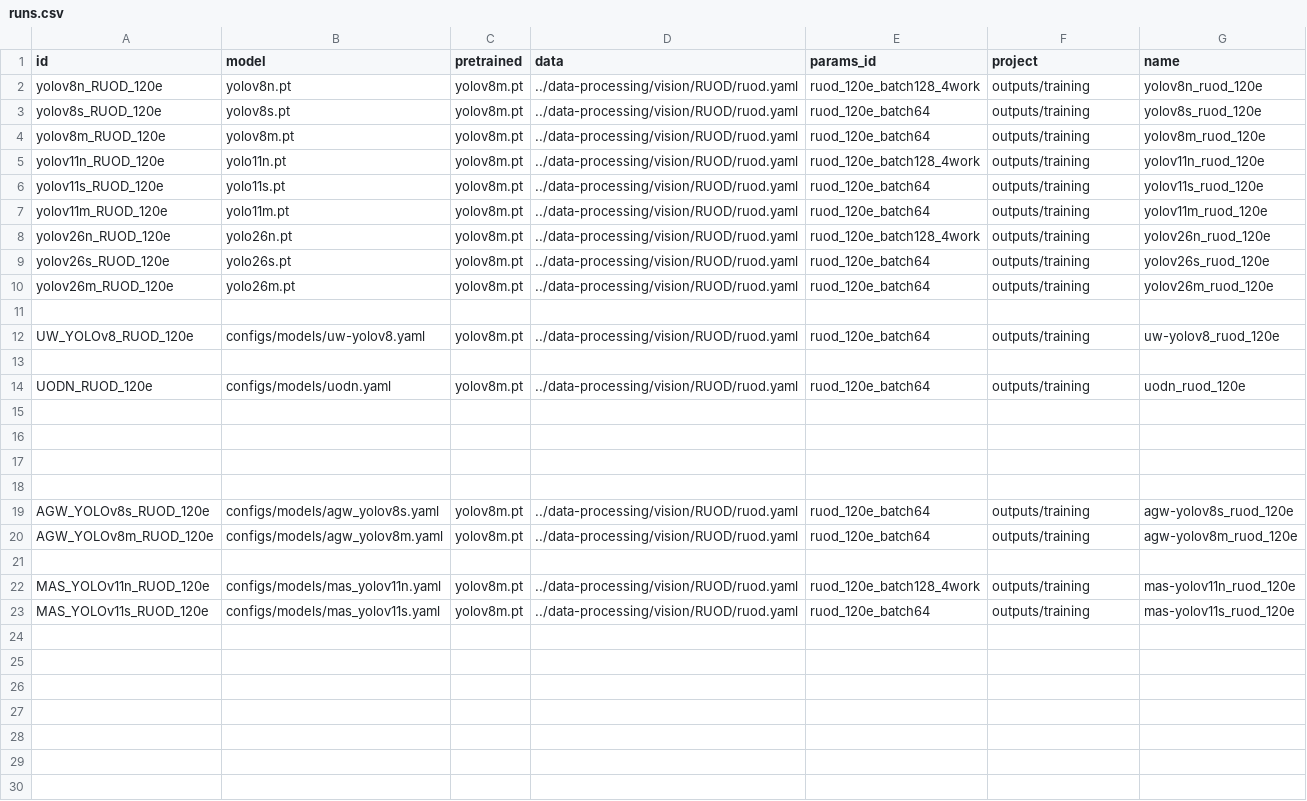
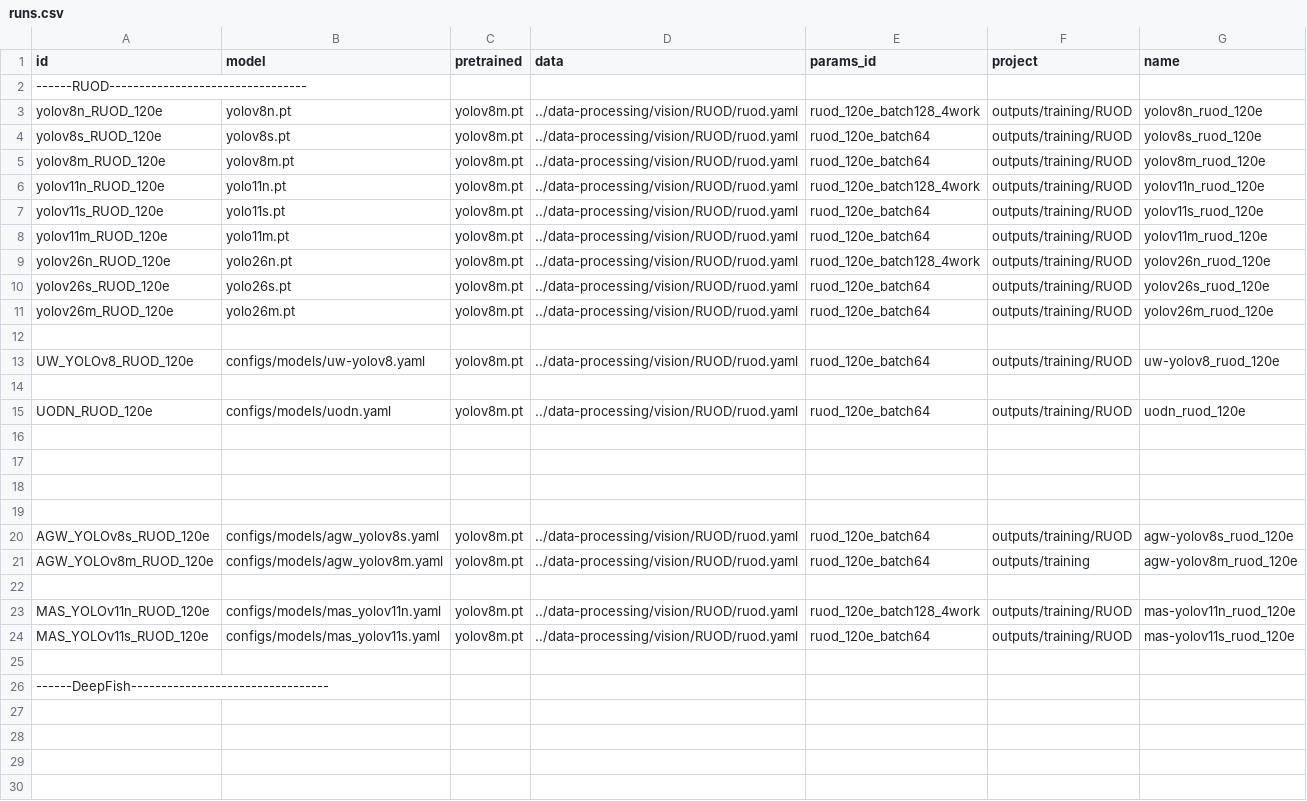
Before and after one commit to bangkorkor/aquaculture-perception, a CSV file: object-detection/runs.csv, drawn as a sheet; only a part is shown; the shorter side is filled out with more unchanged rows.

Commit message:
refactor: moving all training and eval data into RUOD folder

```diff
--- a/object-detection/runs.csv
+++ b/object-detection/runs.csv
@@ -1,15 +1,16 @@
 id,model,pretrained,data,params_id,project,name
-yolov8n_RUOD_120e,yolov8n.pt,yolov8m.pt,../data-processing/vision/RUOD/ruod.yaml,ruod_120e_batch128_4work,outputs/training,yolov8n_ruod_120e
-yolov8s_RUOD_120e,yolov8s.pt,yolov8m.pt,../data-processing/vision/RUOD/ruod.yaml,ruod_120e_batch64,outputs/training,yolov8s_ruod_120e
-yolov8m_RUOD_120e,yolov8m.pt,yolov8m.pt,../data-processing/vision/RUOD/ruod.yaml,ruod_120e_batch64,outputs/training,yolov8m_ruod_120e
-yolov11n_RUOD_120e,yolo11n.pt,yolov8m.pt,../data-processing/vision/RUOD/ruod.yaml,ruod_120e_batch128_4work,outputs/training,yolov11n_ruod_120e
-yolov11s_RUOD_120e,yolo11s.pt,yolov8m.pt,../data-processing/vision/RUOD/ruod.yaml,ruod_120e_batch64,outputs/training,yolov11s_ruod_120e
-yolov11m_RUOD_120e,yolo11m.pt,yolov8m.pt,../data-processing/vision/RUOD/ruod.yaml,ruod_120e_batch64,outputs/training,yolov11m_ruod_120e
-yolov26n_RUOD_120e,yolo26n.pt,yolov8m.pt,../data-processing/vision/RUOD/ruod.yaml,ruod_120e_batch128_4work,outputs/training,yolov26n_ruod_120e
-yolov26s_RUOD_120e,yolo26s.pt,yolov8m.pt,../data-processing/vision/RUOD/ruod.yaml,ruod_120e_batch64,outputs/training,yolov26s_ruod_120e
-yolov26m_RUOD_120e,yolo26m.pt,yolov8m.pt,../data-processing/vision/RUOD/ruod.yaml,ruod_120e_batch64,outputs/training,yolov26m_ruod_120e
+------RUOD---------------------------------
+yolov8n_RUOD_120e,yolov8n.pt,yolov8m.pt,../data-processing/vision/RUOD/ruod.yaml,ruod_120e_batch128_4work,outputs/training/RUOD,yolov8n_ruod_120e
+yolov8s_RUOD_120e,yolov8s.pt,yolov8m.pt,../data-processing/vision/RUOD/ruod.yaml,ruod_120e_batch64,outputs/training/RUOD,yolov8s_ruod_120e
+yolov8m_RUOD_120e,yolov8m.pt,yolov8m.pt,../data-processing/vision/RUOD/ruod.yaml,ruod_120e_batch64,outputs/training/RUOD,yolov8m_ruod_120e
+yolov11n_RUOD_120e,yolo11n.pt,yolov8m.pt,../data-processing/vision/RUOD/ruod.yaml,ruod_120e_batch128_4work,outputs/training/RUOD,yolov11n_ruod_120e
+yolov11s_RUOD_120e,yolo11s.pt,yolov8m.pt,../data-processing/vision/RUOD/ruod.yaml,ruod_120e_batch64,outputs/training/RUOD,yolov11s_ruod_120e
+yolov11m_RUOD_120e,yolo11m.pt,yolov8m.pt,../data-processing/vision/RUOD/ruod.yaml,ruod_120e_batch64,outputs/training/RUOD,yolov11m_ruod_120e
+yolov26n_RUOD_120e,yolo26n.pt,yolov8m.pt,../data-processing/vision/RUOD/ruod.yaml,ruod_120e_batch128_4work,outputs/training/RUOD,yolov26n_ruod_120e
+yolov26s_RUOD_120e,yolo26s.pt,yolov8m.pt,../data-processing/vision/RUOD/ruod.yaml,ruod_120e_batch64,outputs/training/RUOD,yolov26s_ruod_120e
+yolov26m_RUOD_120e,yolo26m.pt,yolov8m.pt,../data-processing/vision/RUOD/ruod.yaml,ruod_120e_batch64,outputs/training/RUOD,yolov26m_ruod_120e
 
-UW_YOLOv8_RUOD_120e,configs/models/uw-yolov8.yaml,yolov8m.pt,../data-processing/vision/RUOD/ruod.yaml,ruod_120e_batch64,outputs/training,uw-yolov8_ruod_120e
+UW_YOLOv8_RUOD_120e,configs/models/uw-yolov8.yaml,yolov8m.pt,../data-processing/vision/RUOD/ruod.yaml,ruod_120e_batch64,outputs/training/RUOD,uw-yolov8_ruod_120e
 
-UODN_RUOD_120e,configs/models/uodn.yaml,yolov8m.pt,../data-processing/vision/RUOD/ruod.yaml,ruod_120e_batch64,outputs/training,uodn_ruod_120e
+UODN_RUOD_120e,configs/models/uodn.yaml,yolov8m.pt,../data-processing/vision/RUOD/ruod.yaml,ruod_120e_batch64,outputs/training/RUOD,uodn_ruod_120e
 
@@ -18,9 +19,9 @@ UODN_RUOD_120e,configs/models/uodn.yaml,yolov8m.pt,../data-processing/vision/RUO
 
-AGW_YOLOv8s_RUOD_120e,configs/models/agw_yolov8s.yaml,yolov8m.pt,../data-processing/vision/RUOD/ruod.yaml,ruod_120e_batch64,outputs/training,agw-yolov8s_ruod_120e
+AGW_YOLOv8s_RUOD_120e,configs/models/agw_yolov8s.yaml,yolov8m.pt,../data-processing/vision/RUOD/ruod.yaml,ruod_120e_batch64,outputs/training/RUOD,agw-yolov8s_ruod_120e
 AGW_YOLOv8m_RUOD_120e,configs/models/agw_yolov8m.yaml,yolov8m.pt,../data-processing/vision/RUOD/ruod.yaml,ruod_120e_batch64,outputs/training,agw-yolov8m_ruod_120e
 
-MAS_YOLOv11n_RUOD_120e,configs/models/mas_yolov11n.yaml,yolov8m.pt,../data-processing/vision/RUOD/ruod.yaml,ruod_120e_batch128_4work,outputs/training,mas-yolov11n_ruod_120e
-MAS_YOLOv11s_RUOD_120e,configs/models/mas_yolov11s.yaml,yolov8m.pt,../data-processing/vision/RUOD/ruod.yaml,ruod_120e_batch64,outputs/training,mas-yolov11s_ruod_120e
+MAS_YOLOv11n_RUOD_120e,configs/models/mas_yolov11n.yaml,yolov8m.pt,../data-processing/vision/RUOD/ruod.yaml,ruod_120e_batch128_4work,outputs/training/RUOD,mas-yolov11n_ruod_120e
+MAS_YOLOv11s_RUOD_120e,configs/models/mas_yolov11s.yaml,yolov8m.pt,../data-processing/vision/RUOD/ruod.yaml,ruod_120e_batch64,outputs/training/RUOD,mas-yolov11s_ruod_120e
 
-
+------DeepFish---------------------------------
 
```
Also changed, not shown: 50 other files.
